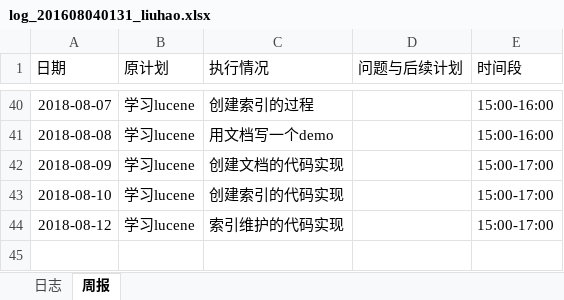
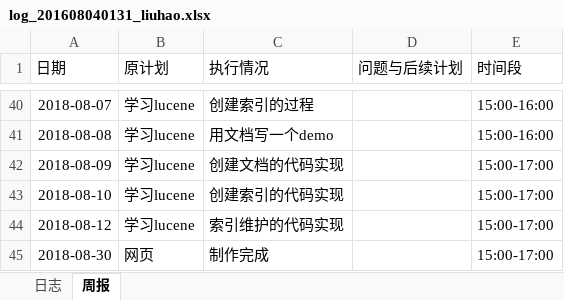
Before and after one commit to rubick123/immortals-s-project, an Excel workbook: awm/doc/log/log_201608040131_liuhao.xlsx, sheet 周报, drawn as a sheet; only a part is shown, gaps mark what is left out; values as stored, in another font and other column widths than the file's, no borders; the diff names each change by its address in the sheet, - before the commit and + after, or states it on an @@ line.

Commit message:
html和css完成

```diff
--- a/awm/doc/log/log_201608040131_liuhao.xlsx (sheet 周报)
+++ b/awm/doc/log/log_201608040131_liuhao.xlsx (sheet 周报)
+row 45: 2018-08-30 | 网页 | 制作完成 |  | 15:00-17:00
```
